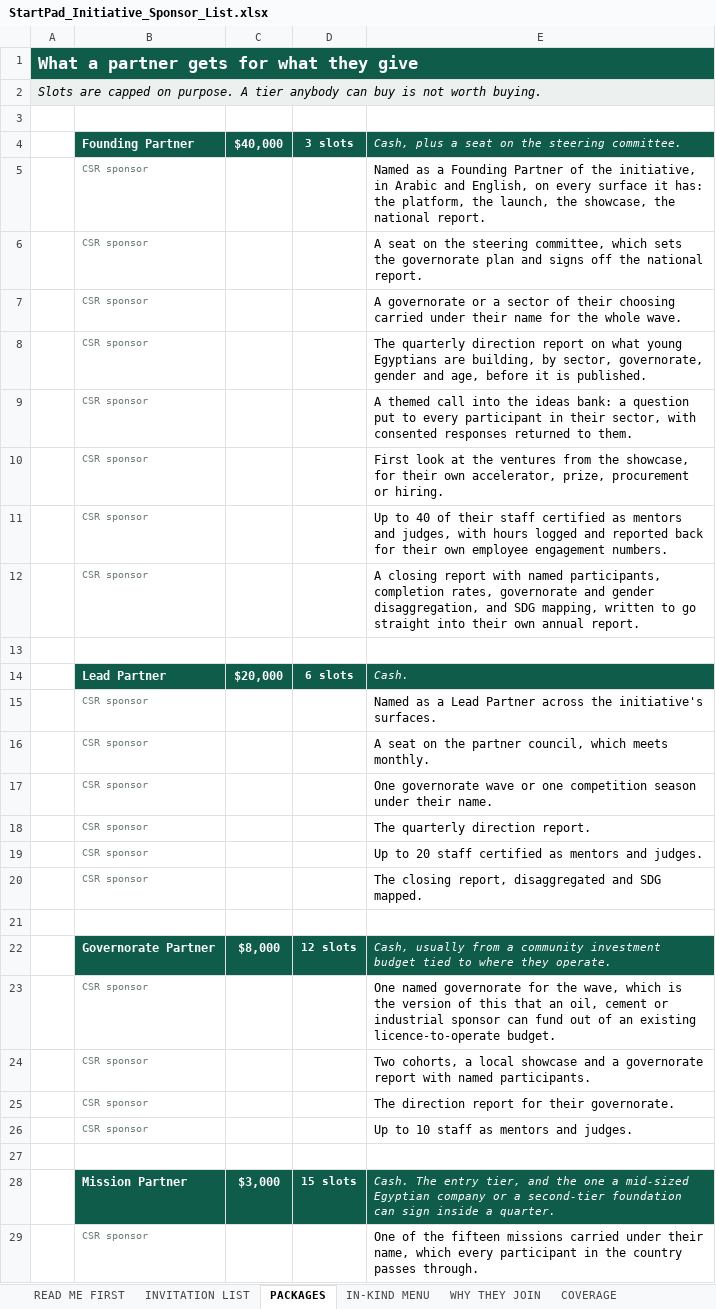
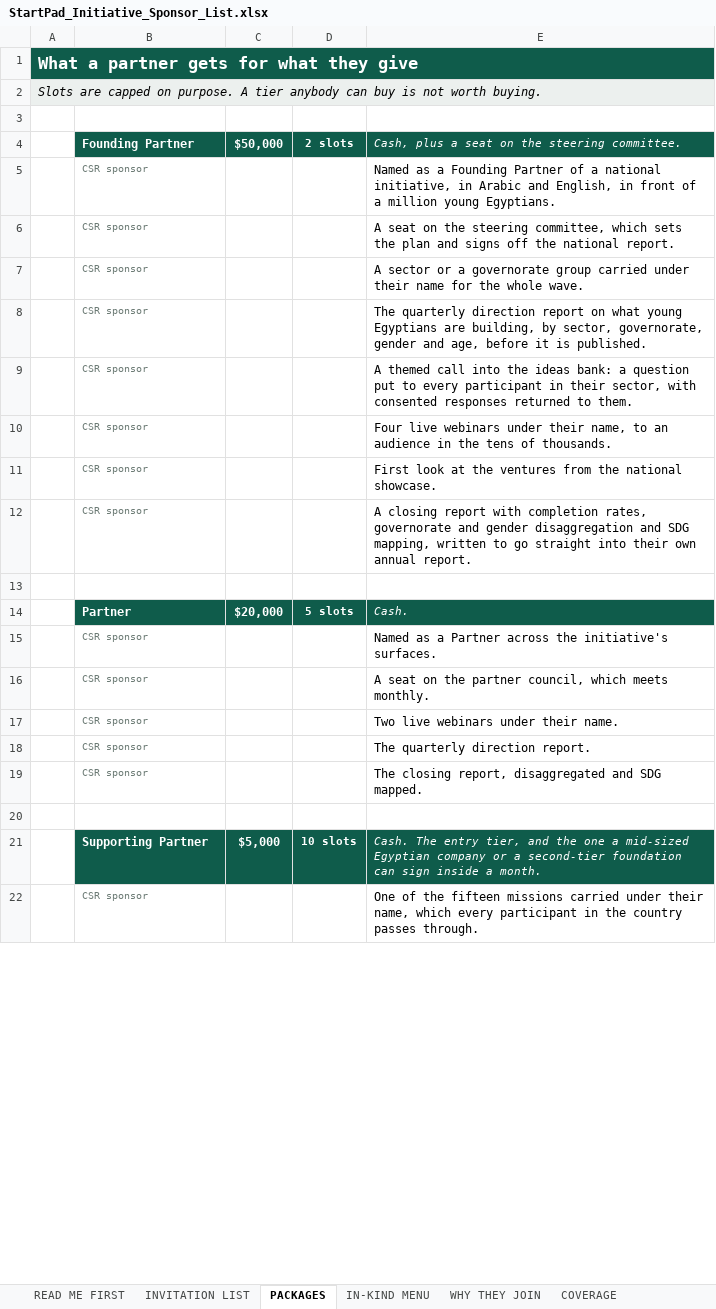
Before and after one commit to AbdelrhmanSoliman96/Abdelrhman-Soliman, an Excel workbook: output/StartPad_Initiative_Sponsor_List.xlsx, sheet PACKAGES, drawn as a sheet; only a part is shown; values as stored, in another font and other column widths than the file's, no borders; removed rows and columns are numbered as before the commit, all else as after; the diff covers the shown part only; the diff names each change by its address in the sheet, - before the commit and + after, or states it on an @@ line.

```diff
--- a/output/StartPad_Initiative_Sponsor_List.xlsx (sheet PACKAGES)
+++ b/output/StartPad_Initiative_Sponsor_List.xlsx (sheet PACKAGES)
-C4: $40,000
+C4: $50,000
-D4: 3 slots
+D4: 2 slots
-E5: …Partner of the initiative, in Arabic and English, on every surface it has: the platform, the launch, the showcase, the national report.
+E5: …Partner of a national initiative, in Arabic and English, in front of a million young Egyptians.
-E6: …sets the governorate plan and…
+E6: …sets the plan and…
-E7: A governorate or a sector of their choosing carried under…
+E7: A sector or a governorate group carried under…
-E10: First look at the ventures from the showcase, for their own accelerator, prize, procurement or hiring.
+E10: Four live webinars under their name, to an audience in the tens of thousands.
-E11: Up to 40 of their staff certified as mentors and judges, with hours logged and reported back for their own employee engagement numbers.
+E11: First look at the ventures from the national showcase.
-E12: …report with named participants, completion rates, governorate and gender disaggregation, and SDG…
+E12: …report with completion rates, governorate and gender disaggregation and SDG…
-B14 (Founding Partner): Lead Partner
+B14 (Founding Partner): Partner
-D14 (2 slots): 6 slots
+D14 (2 slots): 5 slots
-E15: …as a Lead Partner across…
+E15: …as a Partner across…
-E17: One governorate wave or one competition season under their…
+E17: Two live webinars under their…
-row 19:  | CSR sponsor |  |  | Up to 20 staff certified as mentors and judges.
-row 22:  | Governorate Partner | $8,000 | 12 slots | Cash, usually from a community investment budget tied to where they operate.
-row 23:  | CSR sponsor |  |  | One named governorate for the wave, which is the version of this that an oil, cement or industrial sponsor can fund out of an existing licence-to-operate budget.
-row 24:  | CSR sponsor |  |  | Two cohorts, a local showcase and a governorate report with named participants.
-row 25:  | CSR sponsor |  |  | The direction report for their governorate.
-row 26:  | CSR sponsor |  |  | Up to 10 staff as mentors and judges.
-row 21: (empty)
+row 21:  | Supporting Partner | $5,000 | 10 slots | Cash. The entry tier, and the one a mid-sized Egyptian company or a second-tier foundation can sign inside a month.
-B21:E21 fill: none
+B21:E21 fill: #0F5C4B
-row 28:  | Mission Partner | $3,000 | 15 slots | Cash. The entry tier, and the one a mid-sized Egyptian company or a second-tier foundation can sign inside a quarter.
```
Also changed, not shown: 1 added row, 1 removed row and 7 edited cells elsewhere in this sheet, sheet INVITATION LIST, sheet COVERAGE, sheet READ ME FIRST, sheet WHY THEY JOIN, sheet IN-KIND MENU, output/StartPad_Initiative_Budget.xlsx, 7 other files.
